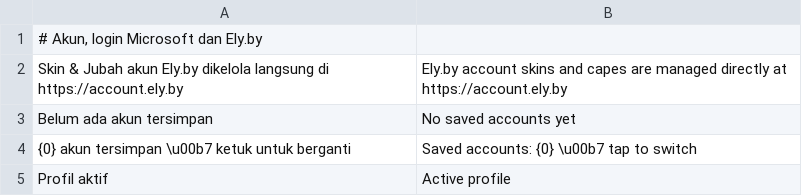
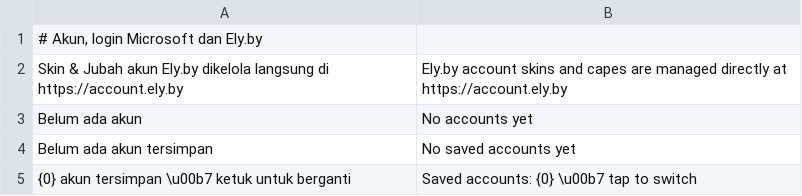
Before and after one commit to ItsVynzzzz/AmberLauncher, a TSV file: app/src/main/assets/lang/en/accounts.tsv, drawn as a sheet; only a part is shown; the shorter side is filled out with more unchanged rows.

```diff
--- a/app/src/main/assets/lang/en/accounts.tsv
+++ b/app/src/main/assets/lang/en/accounts.tsv
@@ -2,2 +2,3 @@
 Skin & Jubah akun Ely.by dikelola langsung di https://account.ely.by	Ely.by account skins and capes are managed directly at https://account.ely.by
+Belum ada akun	No accounts yet
 Belum ada akun tersimpan	No saved accounts yet
```
Also changed, not shown: app/src/main/assets/lang/en/common.tsv.
